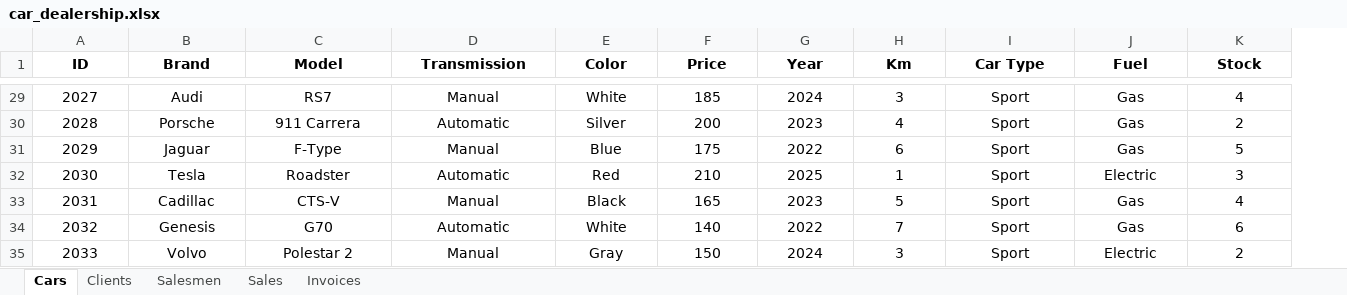
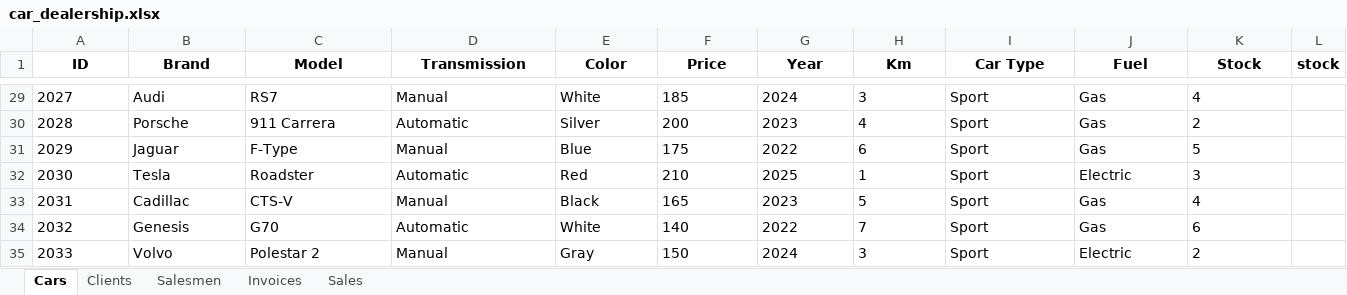
Before and after one commit to parzival-p1/python_lectures_csr, an Excel workbook: car_dealership/car_dealership.xlsx, sheet Cars, drawn as a sheet; only a part is shown, gaps mark what is left out; values as stored, in another font and other column widths than the file's, no borders; the diff covers the shown part only; the diff names each change by its address in the sheet, - before the commit and + after, or states it on an @@ line.

```diff
--- a/car_dealership/car_dealership.xlsx (sheet Cars)
+++ b/car_dealership/car_dealership.xlsx (sheet Cars)
@@ sheet tab order changed: Cars | Clients | Salesmen | Invoices | Sales @@
+column L (stock), empty
-A29:K35 alignment: center
+A29:K35 alignment: left
```
Also changed, not shown: cell formats elsewhere in this sheet, sheet Sales, sheet Invoices, sheet Clients, sheet Salesmen, 3 other files.
